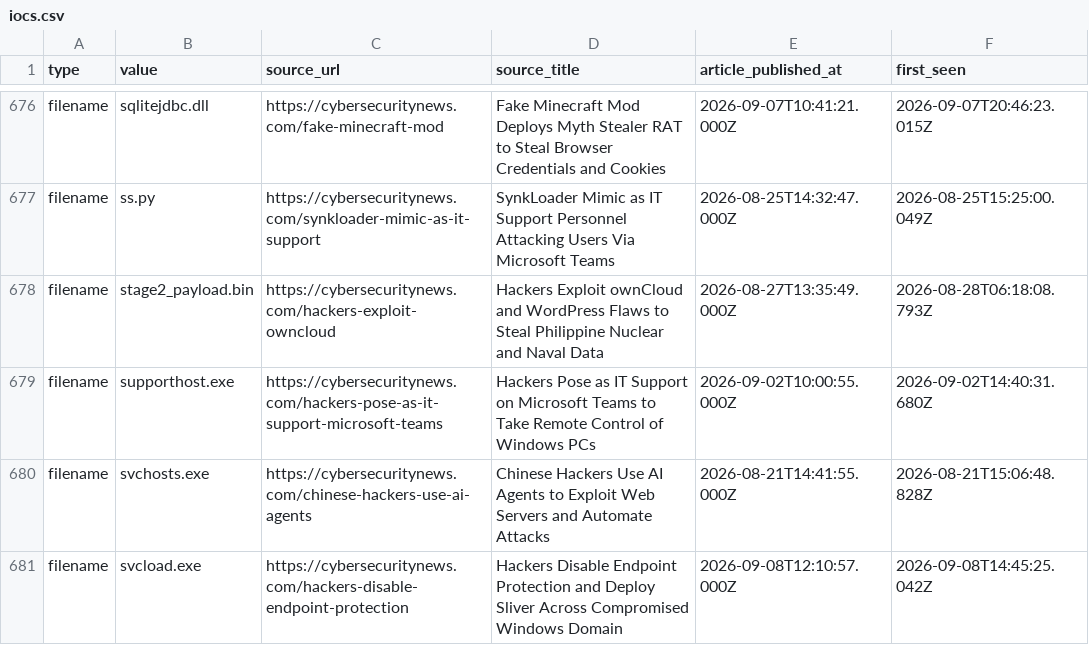
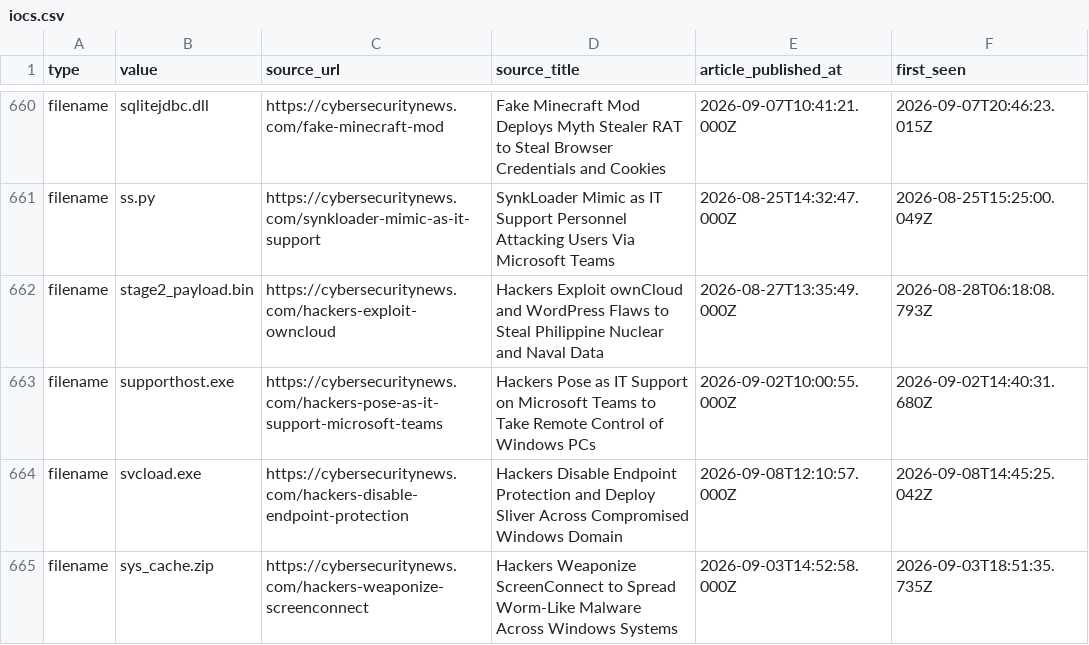
Before and after one commit to Sergio-Albea-Git/Threat-Hunting-KQL-Queries, a CSV file: Daily-IOCReportsCollection/iocs.csv, drawn as a sheet; only a part is shown, gaps mark what is left out; the shorter side is filled out with more unchanged rows; the diff covers the shown part only.

Commit message:
chore(iocs): 3515 IOCs (1493 cybersecuritynews + 2022 ransomware.live, 30-day window)

```diff
--- a/Daily-IOCReportsCollection/iocs.csv
+++ b/Daily-IOCReportsCollection/iocs.csv
@@ -679,3 +663,2 @@ filename,stage2_payload.bin,https://cybersecuritynews.com/hackers-exploit-ownclo
 filename,supporthost.exe,https://cybersecuritynews.com/hackers-pose-as-it-support-microsoft-teams,Hackers Pose as IT Support on Microsoft Teams to Take Remote Control of Windows PCs,2026-09-02T10:00:55.000Z,2026-09-02T14:40:31.680Z
-filename,svchosts.exe,https://cybersecuritynews.com/chinese-hackers-use-ai-agents,Chinese Hackers Use AI Agents to Exploit Web Servers and Automate Attacks,2026-08-21T14:41:55.000Z,2026-08-21T15:06:48.828Z
 filename,svcload.exe,https://cybersecuritynews.com/hackers-disable-endpoint-protection,Hackers Disable Endpoint Protection and Deploy Sliver Across Compromised Windows Domain,2026-09-08T12:10:57.000Z,2026-09-08T14:45:25.042Z
```
Also changed, not shown: 27 removed rows elsewhere in this file.
